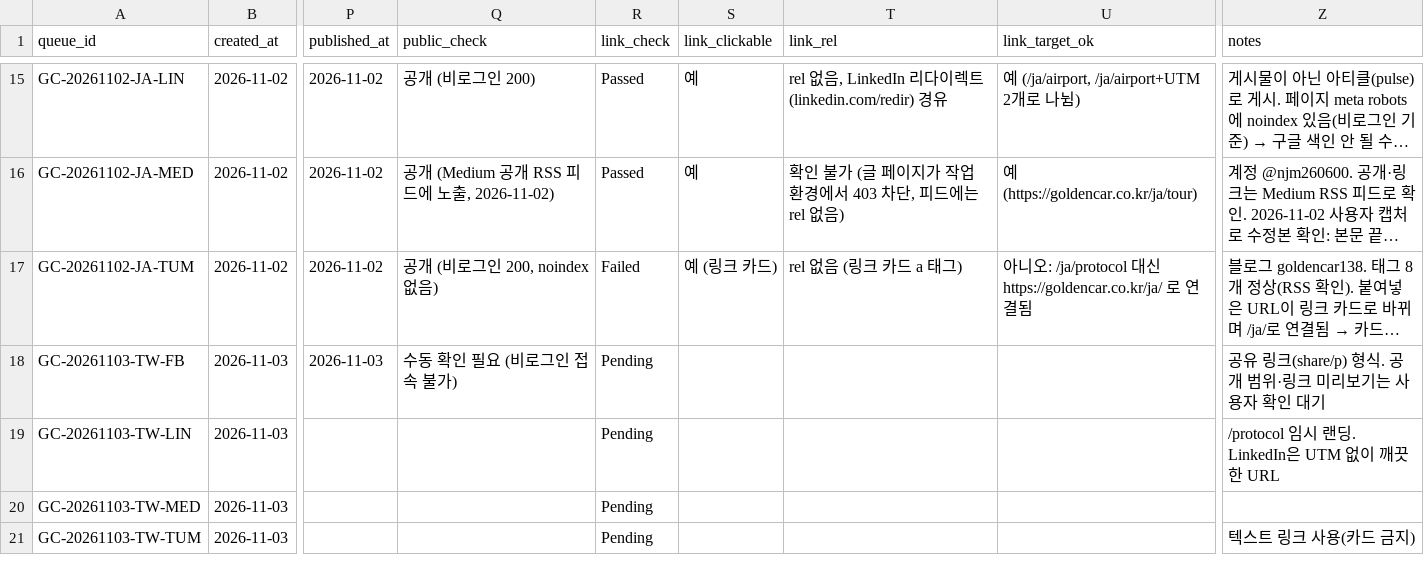
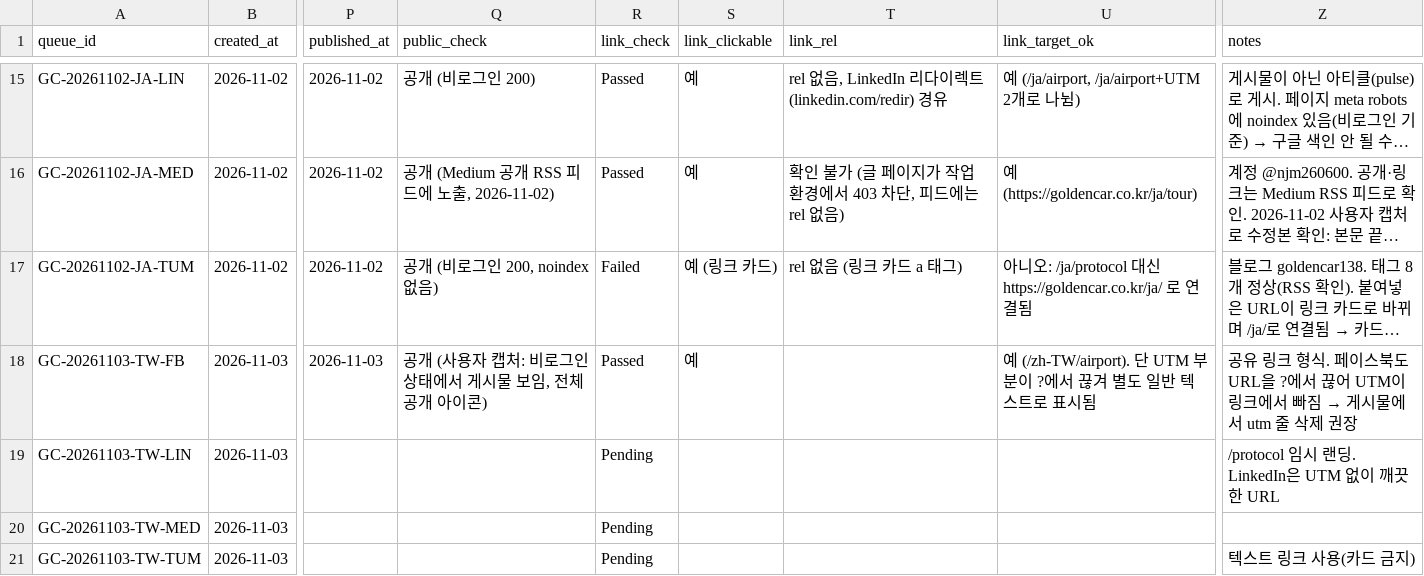
Before and after one commit to NJM-hub/NJM, a CSV file: .claude/skills/goldencar-backlink/queue-log.csv, drawn as a sheet; only a part is shown, gaps mark what is left out; long unchanged cells end in …; the diff names each change by its address in the sheet, - before the commit and + after, or states it on an @@ line.

```diff
--- a/.claude/skills/goldencar-backlink/queue-log.csv
+++ b/.claude/skills/goldencar-backlink/queue-log.csv
-Q18 (public_check): 수동 확인 필요 (비로그인 접속 불가)
+Q18 (public_check): 공개 (사용자 캡처: 비로그인 상태에서 게시물 보임, 전체 공개 아이콘)
-R18 (link_check): Pending
+R18 (link_check): Passed
-S18 (link_clickable): (empty)
+S18 (link_clickable): 예
-U18 (link_target_ok): (empty)
+U18 (link_target_ok): 예 (/zh-TW/airport). 단 UTM 부분이 ?에서 끊겨 별도 일반 텍스트로 표시됨
@@ Z18 (notes): …유 링크(share/p) 형식. 공개 범위·링크 미리보기는 사용자 확인 대기 → …유 링크 형식. 페이스북도 URL을 ?에서 끊어 UTM이 링크에서 빠짐 → 게시물에서 utm 줄 삭제 권장 @@
```
